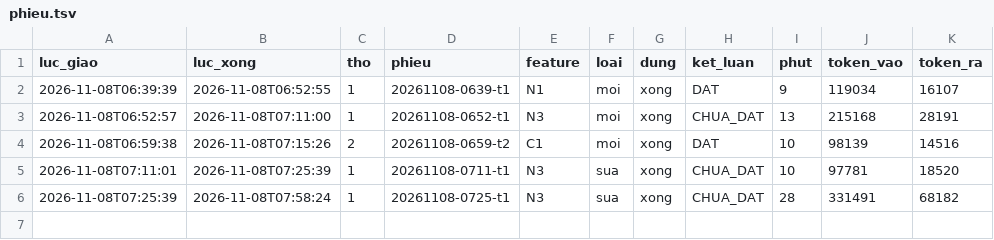
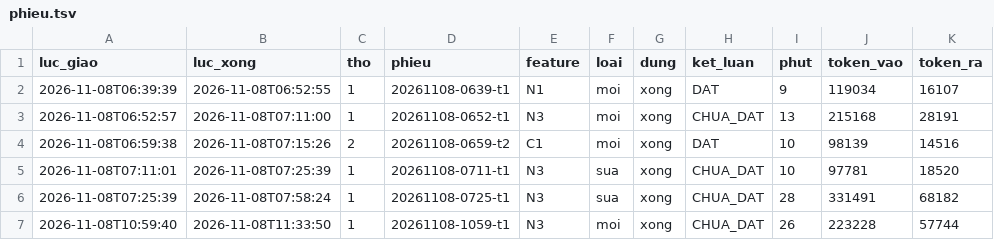
Before and after one commit to fyzdfyzd/linhx-engine, a TSV file: .canh/phieu.tsv, drawn as a sheet; the diff names each change by its address in the sheet, - before the commit and + after, or states it on an @@ line.

Commit message:
canh: trạng thái thợ engine 2026-11-08 11:39

```diff
--- a/.canh/phieu.tsv
+++ b/.canh/phieu.tsv
+row 7: 2026-11-08T10:59:40 | 2026-11-08T11:33:50 | 1 | 20261108-1059-t1 | N3 | moi | xong | CHUA_DAT | 26 | 223228 | 57744
```
Also changed, not shown: 3 other files.
